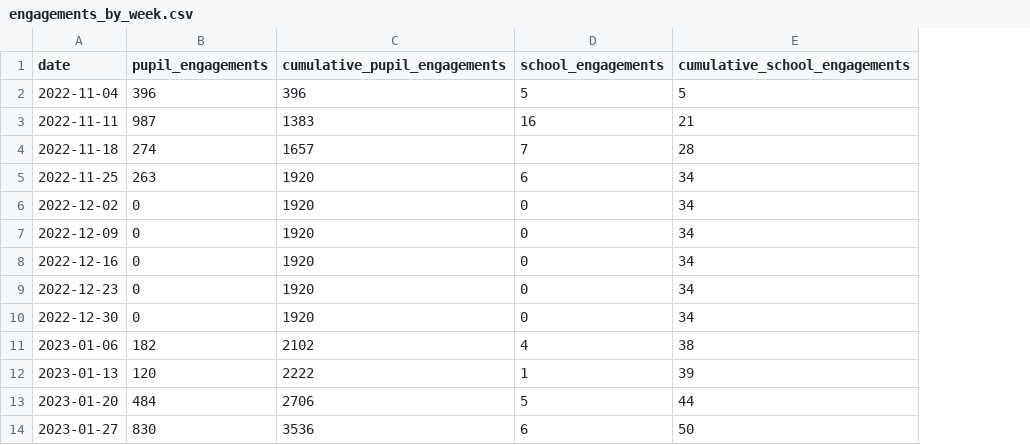
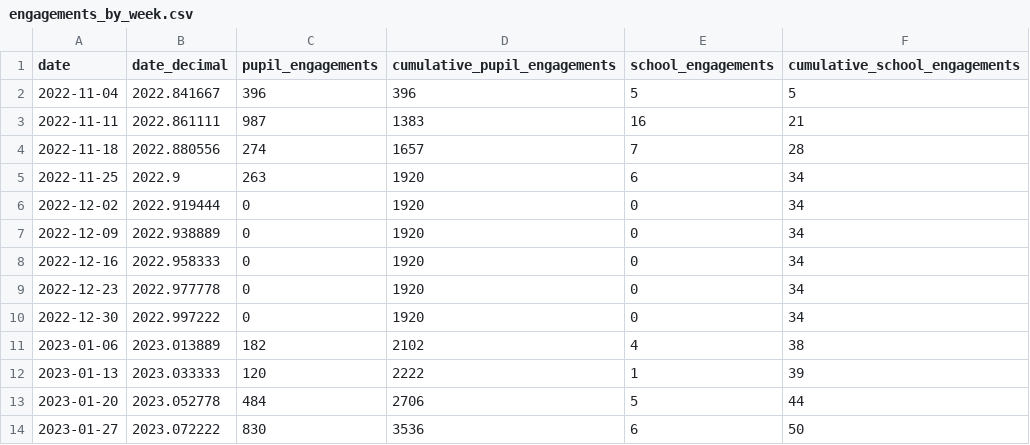
Before and after one commit to open-innovations/leeds-schools-cultural-engagement, a CSV file: src/_data/viz/leeds_2023/engagements_by_week.csv, drawn as a sheet; only a part is shown; the diff names each change by its address in the sheet, - before the commit and + after, or states it on an @@ line.

Commit message:
Update LEEDS 2023 charts

```diff
--- a/src/_data/viz/leeds_2023/engagements_by_week.csv
+++ b/src/_data/viz/leeds_2023/engagements_by_week.csv
+column B (date_decimal), rows 2-14: 2022.841667 | 2022.861111 | 2022.880556 | 2022.9 | 2022.919444 | 2022.938889 | 2022.958333 | 2022.977778 | 2022.997222 | 2023.013889 | 2023.033333 | 2023.052778 | 2023.072222
```
Also changed, not shown: 3 other files.
